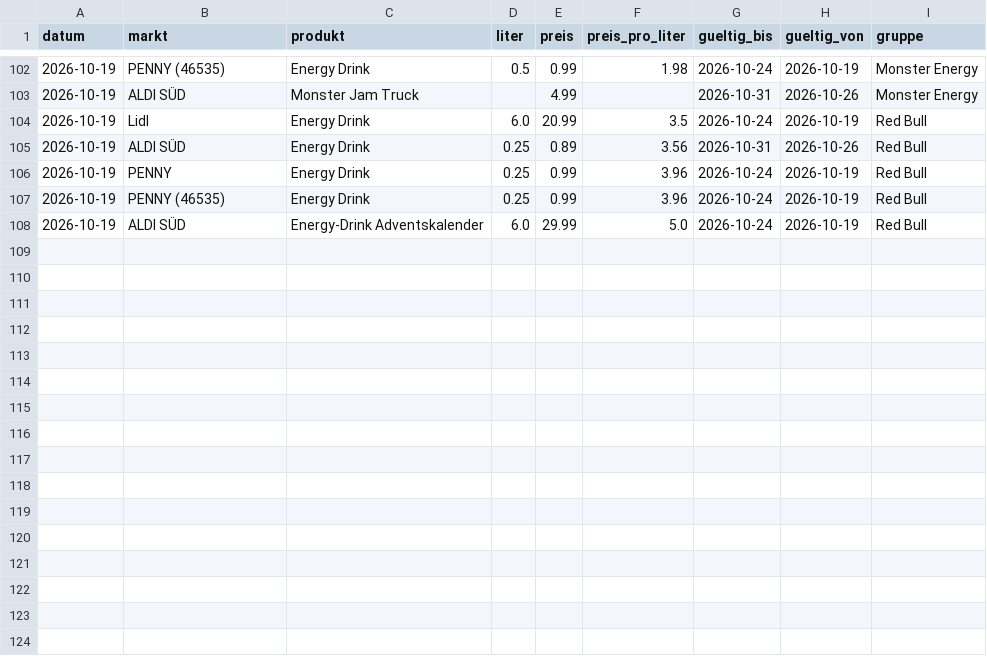
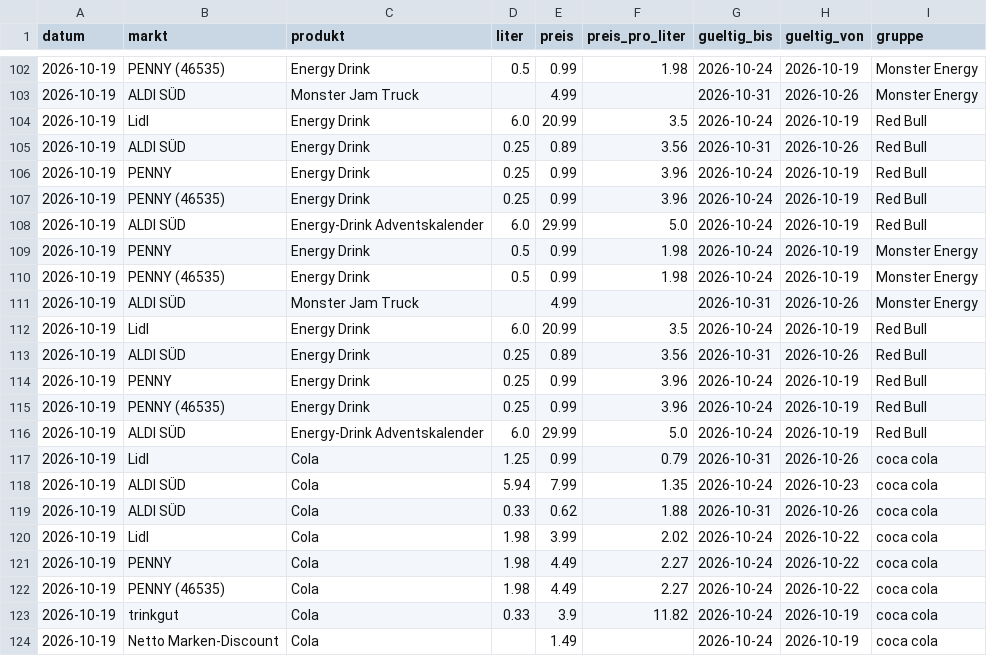
Before and after one commit to Phriehk/Preisvergleich, a CSV file: verlauf.csv, drawn as a sheet; only a part is shown, gaps mark what is left out; the diff names each change by its address in the sheet, - before the commit and + after, or states it on an @@ line.

```diff
--- a/verlauf.csv
+++ b/verlauf.csv
+row 109: 2026-10-19 | PENNY | Energy Drink | 0.5 | 0.99 | 1.98 | 2026-10-24 | 2026-10-19 | Monster Energy
+row 110: 2026-10-19 | PENNY (46535) | Energy Drink | 0.5 | 0.99 | 1.98 | 2026-10-24 | 2026-10-19 | Monster Energy
+row 111: 2026-10-19 | ALDI SÜD | Monster Jam Truck |  | 4.99 |  | 2026-10-31 | 2026-10-26 | Monster Energy
+row 112: 2026-10-19 | Lidl | Energy Drink | 6.0 | 20.99 | 3.5 | 2026-10-24 | 2026-10-19 | Red Bull
+row 113: 2026-10-19 | ALDI SÜD | Energy Drink | 0.25 | 0.89 | 3.56 | 2026-10-31 | 2026-10-26 | Red Bull
+row 114: 2026-10-19 | PENNY | Energy Drink | 0.25 | 0.99 | 3.96 | 2026-10-24 | 2026-10-19 | Red Bull
+row 115: 2026-10-19 | PENNY (46535) | Energy Drink | 0.25 | 0.99 | 3.96 | 2026-10-24 | 2026-10-19 | Red Bull
+row 116: 2026-10-19 | ALDI SÜD | Energy-Drink Adventskalender | 6.0 | 29.99 | 5.0 | 2026-10-24 | 2026-10-19 | Red Bull
+row 117: 2026-10-19 | Lidl | Cola | 1.25 | 0.99 | 0.79 | 2026-10-31 | 2026-10-26 | coca cola
+row 118: 2026-10-19 | ALDI SÜD | Cola | 5.94 | 7.99 | 1.35 | 2026-10-24 | 2026-10-23 | coca cola
+row 119: 2026-10-19 | ALDI SÜD | Cola | 0.33 | 0.62 | 1.88 | 2026-10-31 | 2026-10-26 | coca cola
+row 120: 2026-10-19 | Lidl | Cola | 1.98 | 3.99 | 2.02 | 2026-10-24 | 2026-10-22 | coca cola
+row 121: 2026-10-19 | PENNY | Cola | 1.98 | 4.49 | 2.27 | 2026-10-24 | 2026-10-22 | coca cola
+row 122: 2026-10-19 | PENNY (46535) | Cola | 1.98 | 4.49 | 2.27 | 2026-10-24 | 2026-10-22 | coca cola
+row 123: 2026-10-19 | trinkgut | Cola | 0.33 | 3.9 | 11.82 | 2026-10-24 | 2026-10-19 | coca cola
+row 124: 2026-10-19 | Netto Marken-Discount | Cola |  | 1.49 |  | 2026-10-24 | 2026-10-19 | coca cola
```
Also changed, not shown: 1 other file.
